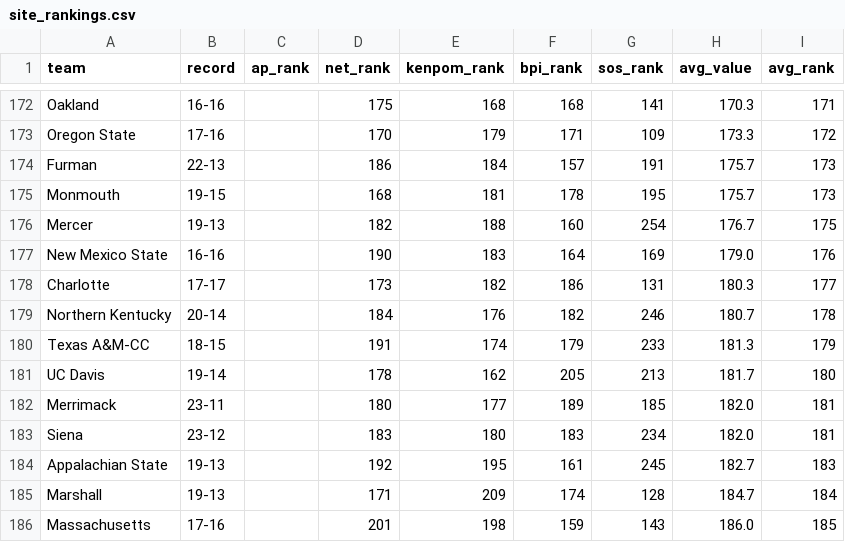
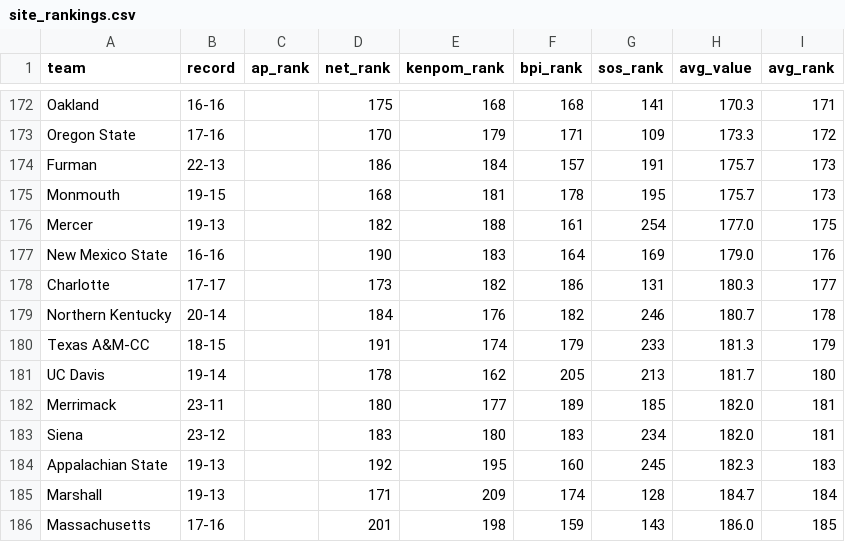
Before and after one commit to kylevogel/cbb-ratings-pipeline, a CSV file: data_processed/site_rankings.csv, drawn as a sheet; only a part is shown, gaps mark what is left out; the diff covers the shown part only.

```diff
--- a/data_processed/site_rankings.csv
+++ b/data_processed/site_rankings.csv
@@ -175,3 +175,3 @@ Furman,22-13,,186,184,157,191,175.7,173
 Monmouth,19-15,,168,181,178,195,175.7,173
-Mercer,19-13,,182,188,160,254,176.7,175
+Mercer,19-13,,182,188,161,254,177.0,175
 New Mexico State,16-16,,190,183,164,169,179.0,176
@@ -183,3 +183,3 @@ Merrimack,23-11,,180,177,189,185,182.0,181
 Siena,23-12,,183,180,183,234,182.0,181
-Appalachian State,19-13,,192,195,161,245,182.7,183
+Appalachian State,19-13,,192,195,160,245,182.3,183
 Marshall,19-13,,171,209,174,128,184.7,184
```
Also changed, not shown: 4 added rows, 4 removed rows and 7 edited cells elsewhere in this file, data_raw/bpi_rankings.csv, 1 other file.
